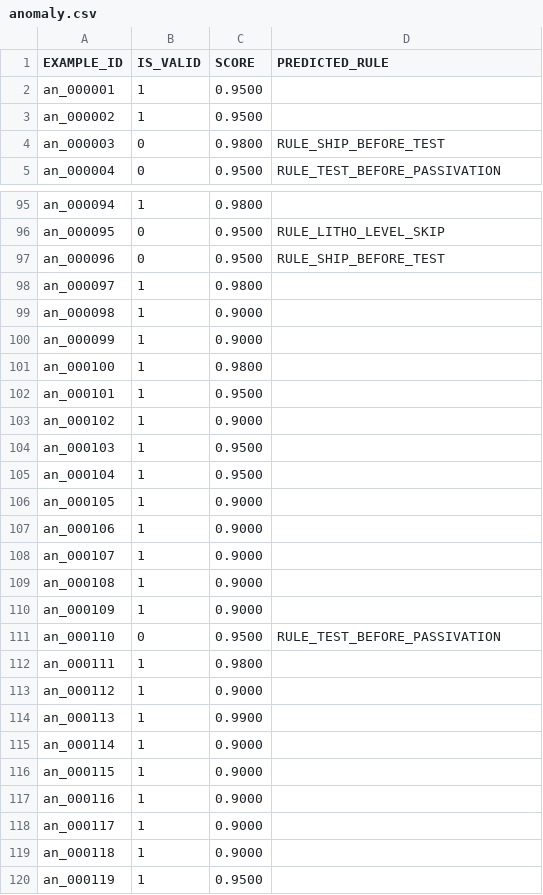
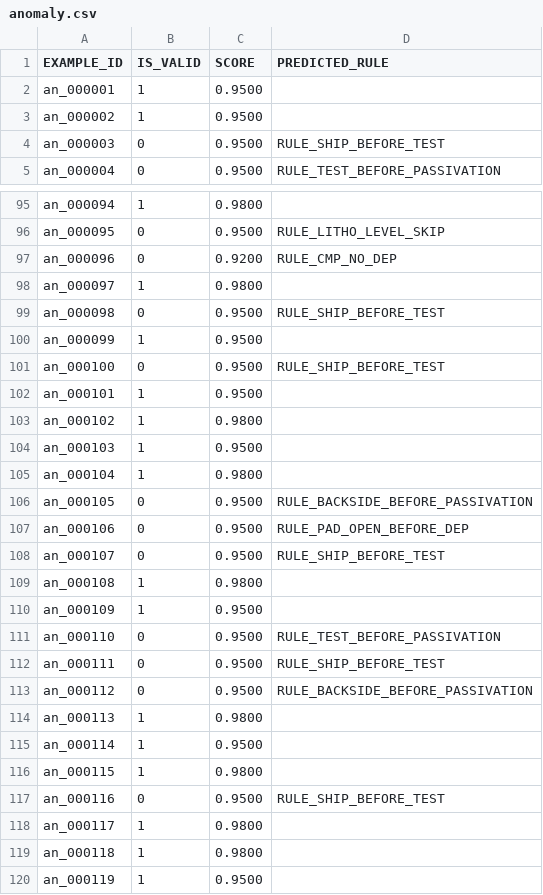
Before and after one commit to Jaseelkt007/SiliconGPT, a CSV file: extras/results/baseline_featherless-qwen/anomaly.csv, drawn as a sheet; only a part is shown, gaps mark what is left out; the diff covers the shown part only.

```diff
--- a/extras/results/baseline_featherless-qwen/anomaly.csv
+++ b/extras/results/baseline_featherless-qwen/anomaly.csv
@@ -3,3 +3,3 @@ an_000001,1,0.9500,
 an_000002,1,0.9500,
-an_000003,0,0.9800,RULE_SHIP_BEFORE_TEST
+an_000003,0,0.9500,RULE_SHIP_BEFORE_TEST
 an_000004,0,0.9500,RULE_TEST_BEFORE_PASSIVATION
@@ -96,25 +96,25 @@ an_000094,1,0.9800,
 an_000095,0,0.9500,RULE_LITHO_LEVEL_SKIP
-an_000096,0,0.9500,RULE_SHIP_BEFORE_TEST
+an_000096,0,0.9200,RULE_CMP_NO_DEP
 an_000097,1,0.9800,
-an_000098,1,0.9000,
-an_000099,1,0.9000,
-an_000100,1,0.9800,
+an_000098,0,0.9500,RULE_SHIP_BEFORE_TEST
+an_000099,1,0.9500,
+an_000100,0,0.9500,RULE_SHIP_BEFORE_TEST
 an_000101,1,0.9500,
-an_000102,1,0.9000,
+an_000102,1,0.9800,
 an_000103,1,0.9500,
-an_000104,1,0.9500,
-an_000105,1,0.9000,
-an_000106,1,0.9000,
-an_000107,1,0.9000,
-an_000108,1,0.9000,
-an_000109,1,0.9000,
+an_000104,1,0.9800,
+an_000105,0,0.9500,RULE_BACKSIDE_BEFORE_PASSIVATION
+an_000106,0,0.9500,RULE_PAD_OPEN_BEFORE_DEP
+an_000107,0,0.9500,RULE_SHIP_BEFORE_TEST
+an_000108,1,0.9800,
+an_000109,1,0.9500,
 an_000110,0,0.9500,RULE_TEST_BEFORE_PASSIVATION
-an_000111,1,0.9800,
-an_000112,1,0.9000,
-an_000113,1,0.9900,
-an_000114,1,0.9000,
-an_000115,1,0.9000,
-an_000116,1,0.9000,
-an_000117,1,0.9000,
-an_000118,1,0.9000,
+an_000111,0,0.9500,RULE_SHIP_BEFORE_TEST
+an_000112,0,0.9500,RULE_BACKSIDE_BEFORE_PASSIVATION
+an_000113,1,0.9800,
+an_000114,1,0.9500,
+an_000115,1,0.9800,
+an_000116,0,0.9500,RULE_SHIP_BEFORE_TEST
+an_000117,1,0.9800,
+an_000118,1,0.9800,
 an_000119,1,0.9500,
```
Also changed, not shown: 83 edited cells elsewhere in this file, 1 other file.
